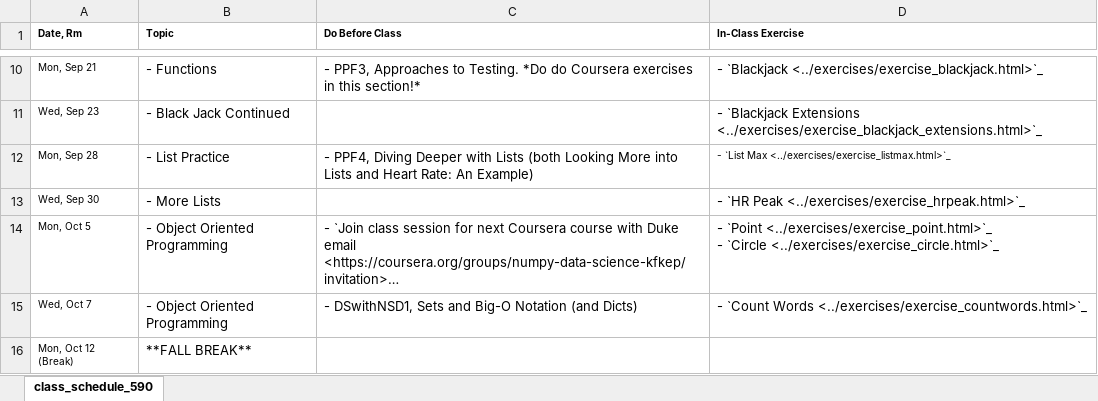
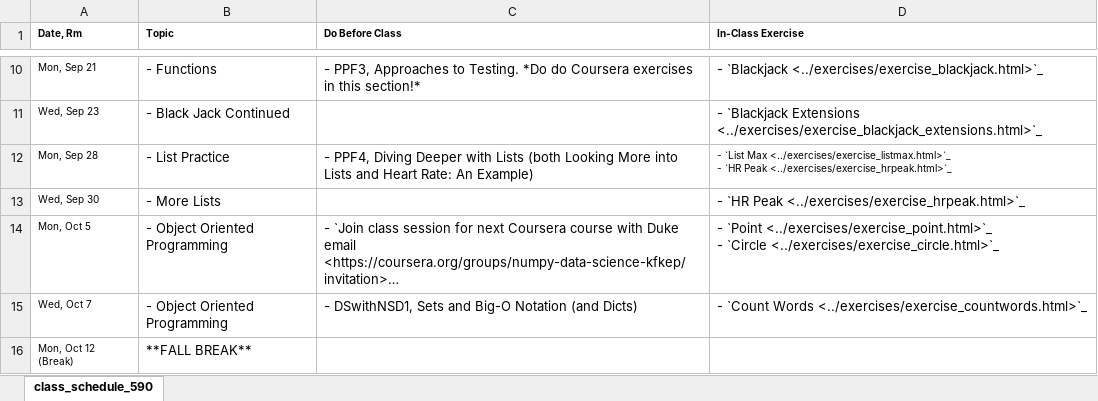
Before and after one commit to nickeubank/practicaldatascience_book, an Excel workbook: ids540_specific/class_schedule_540_xlsx.xlsx, sheet class_schedule_590, drawn as a sheet; only a part is shown, gaps mark what is left out; long unchanged cells end in …; values as stored, in another font and other column widths than the file's, no borders; ↵ is a line break in a cell; the diff names each change by its address in the sheet, - before the commit and + after, or states it on an @@ line.

Commit message:
List max update to schedule

```diff
--- a/ids540_specific/class_schedule_540_xlsx.xlsx (sheet class_schedule_590)
+++ b/ids540_specific/class_schedule_540_xlsx.xlsx (sheet class_schedule_590)
-D12 (In-Class Exercise): …Max <../exercises/exercise_listmax.html>`_
+D12 (In-Class Exercise): …Max <../exercises/exercise_listmax.html>`_ ↵ - `HR Peak <../exercises/exercise_hrpeak.html>`_
```
